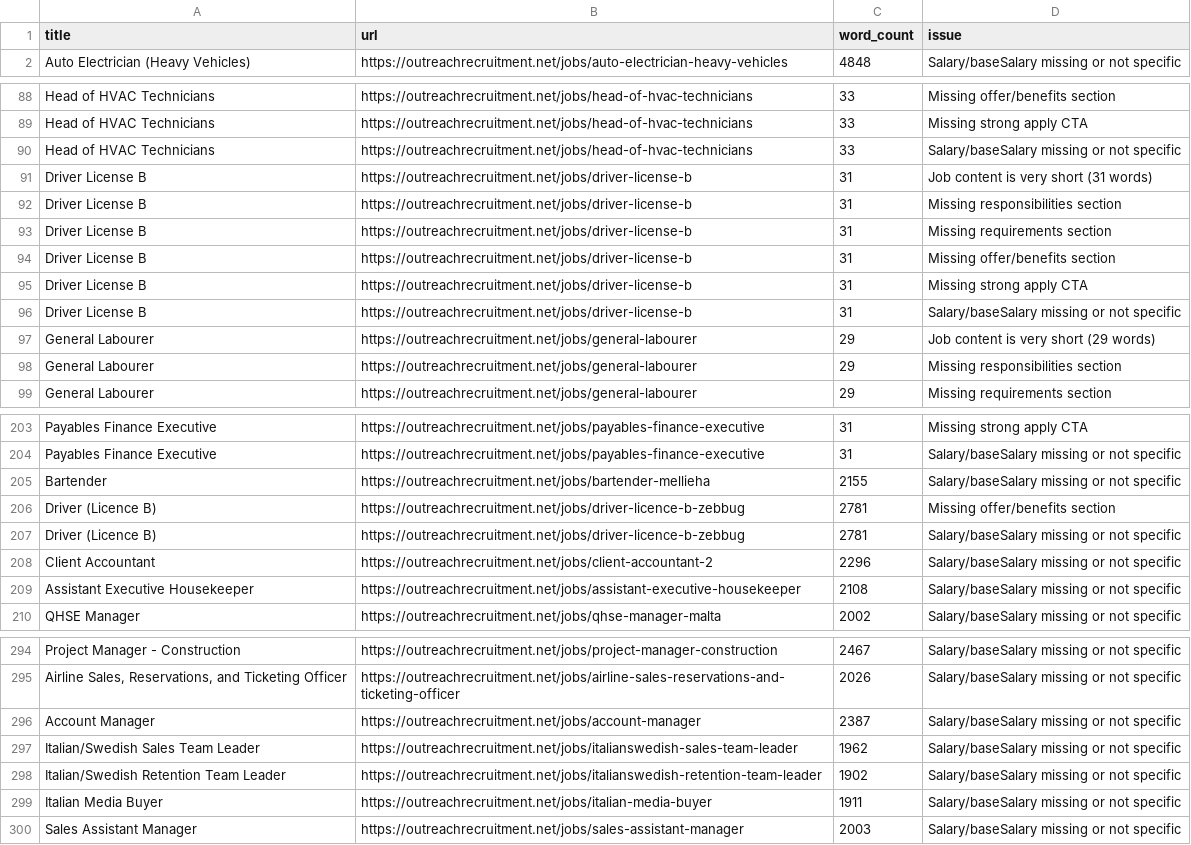
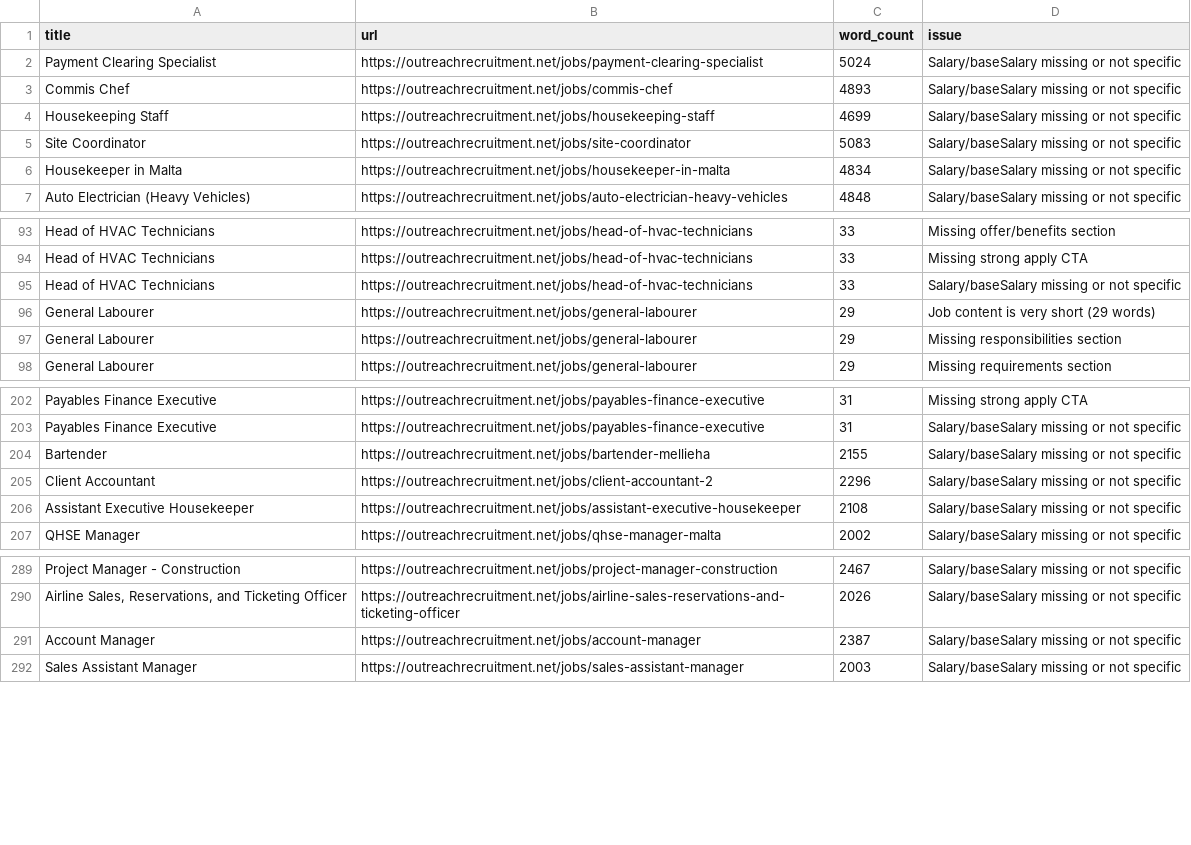
Before and after one commit to sofyanebarakat-beep/OutreachRecruitment-Jobs-in-Malta, a CSV file: reports/content_quality_issues.csv, drawn as a sheet; only a part is shown, gaps mark what is left out; the diff covers the shown part only.

```diff
--- a/reports/content_quality_issues.csv
+++ b/reports/content_quality_issues.csv
@@ -1,2 +1,7 @@
 title,url,word_count,issue
+Payment Clearing Specialist,https://outreachrecruitment.net/jobs/payment-clearing-specialist,5024,Salary/baseSalary missing or not specific
+Commis Chef,https://outreachrecruitment.net/jobs/commis-chef,4893,Salary/baseSalary missing or not specific
+Housekeeping Staff,https://outreachrecruitment.net/jobs/housekeeping-staff,4699,Salary/baseSalary missing or not specific
+Site Coordinator,https://outreachrecruitment.net/jobs/site-coordinator,5083,Salary/baseSalary missing or not specific
+Housekeeper in Malta,https://outreachrecruitment.net/jobs/housekeeper-in-malta,4834,Salary/baseSalary missing or not specific
 Auto Electrician (Heavy Vehicles),https://outreachrecruitment.net/jobs/auto-electrician-heavy-vehicles,4848,Salary/baseSalary missing or not specific
@@ -90,8 +95,2 @@ Head of HVAC Technicians,https://outreachrecruitment.net/jobs/head-of-hvac-techn
 Head of HVAC Technicians,https://outreachrecruitment.net/jobs/head-of-hvac-technicians,33,Salary/baseSalary missing or not specific
-Driver License B,https://outreachrecruitment.net/jobs/driver-license-b,31,Job content is very short (31 words)
-Driver License B,https://outreachrecruitment.net/jobs/driver-license-b,31,Missing responsibilities section
-Driver License B,https://outreachrecruitment.net/jobs/driver-license-b,31,Missing requirements section
-Driver License B,https://outreachrecruitment.net/jobs/driver-license-b,31,Missing offer/benefits section
-Driver License B,https://outreachrecruitment.net/jobs/driver-license-b,31,Missing strong apply CTA
-Driver License B,https://outreachrecruitment.net/jobs/driver-license-b,31,Salary/baseSalary missing or not specific
 General Labourer,https://outreachrecruitment.net/jobs/general-labourer,29,Job content is very short (29 words)
@@ -205,4 +204,2 @@ Payables Finance Executive,https://outreachrecruitment.net/jobs/payables-finance
 Bartender,https://outreachrecruitment.net/jobs/bartender-mellieha,2155,Salary/baseSalary missing or not specific
-Driver (Licence B),https://outreachrecruitment.net/jobs/driver-licence-b-zebbug,2781,Missing offer/benefits section
-Driver (Licence B),https://outreachrecruitment.net/jobs/driver-licence-b-zebbug,2781,Salary/baseSalary missing or not specific
 Client Accountant,https://outreachrecruitment.net/jobs/client-accountant-2,2296,Salary/baseSalary missing or not specific
@@ -296,5 +291,2 @@ Project Manager - Construction,https://outreachrecruitment.net/jobs/project-mana
 Account Manager,https://outreachrecruitment.net/jobs/account-manager,2387,Salary/baseSalary missing or not specific
-Italian/Swedish Sales Team Leader,https://outreachrecruitment.net/jobs/italianswedish-sales-team-leader,1962,Salary/baseSalary missing or not specific
-Italian/Swedish Retention Team Leader,https://outreachrecruitment.net/jobs/italianswedish-retention-team-leader,1902,Salary/baseSalary missing or not specific
-Italian Media Buyer,https://outreachrecruitment.net/jobs/italian-media-buyer,1911,Salary/baseSalary missing or not specific
 Sales Assistant Manager,https://outreachrecruitment.net/jobs/sales-assistant-manager,2003,Salary/baseSalary missing or not specific
```
Also changed, not shown: 3 removed rows elsewhere in this file, reports/duplicates.csv, reports/gsc_indexing_problems.csv, 34 other files.
